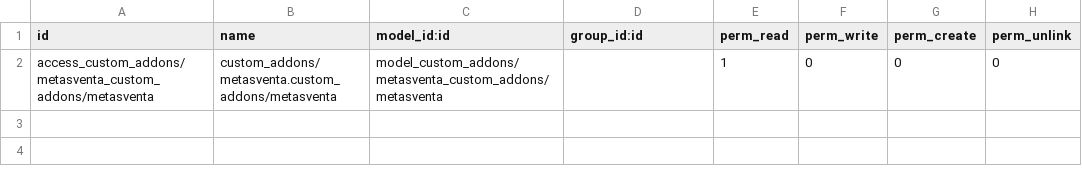
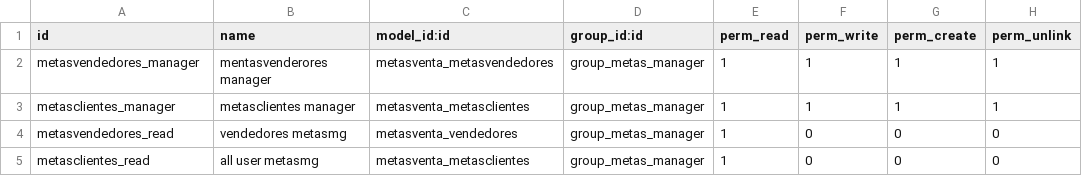
Before and after one commit to jpshort/metas_ventas, a CSV file: metasventa/security/ir.model.access.csv, drawn as a sheet.

```diff
--- a/metasventa/security/ir.model.access.csv
+++ b/metasventa/security/ir.model.access.csv
@@ -1,2 +1,5 @@
 id,name,model_id:id,group_id:id,perm_read,perm_write,perm_create,perm_unlink
-access_custom_addons/metasventa_custom_addons/metasventa,custom_addons/metasventa.custom_addons/metasventa,model_custom_addons/metasventa_custom_addons/metasventa,,1,0,0,0
+metasvendedores_manager,mentasvenderores manager,metasventa_metasvendedores,group_metas_manager,1,1,1,1
+metasclientes_manager,metasclientes manager,metasventa_metasclientes,group_metas_manager,1,1,1,1
+metasvendedores_read,vendedores metasmg,metasventa_vendedores,group_metas_manager,1,0,0,0
+metasclientes_read,all user metasmg,metasventa_metasclientes,group_metas_manager,1,0,0,0
```
Also changed, not shown: 4 other files.
